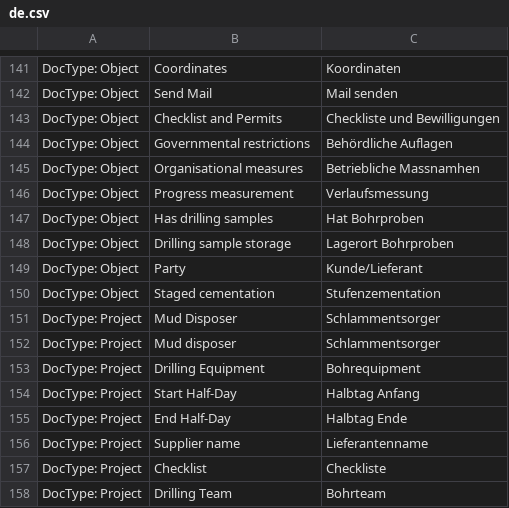
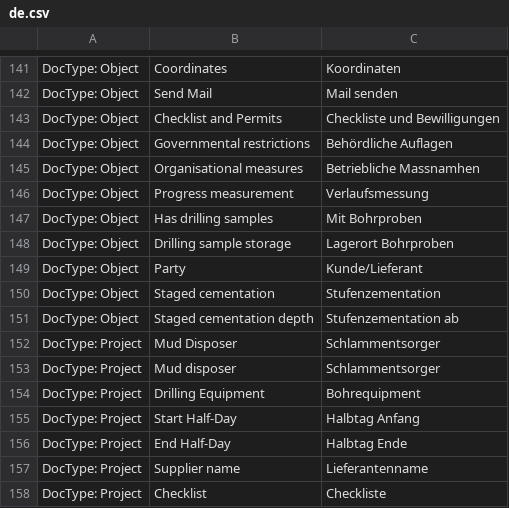
Before and after one commit to libracore/hb, a CSV file: heimbohrtechnik/translations/de.csv, drawn as a sheet; only a part is shown, gaps mark what is left out; the shorter side is filled out with more unchanged rows.

Commit message:
advanced staged cementation

```diff
--- a/heimbohrtechnik/translations/de.csv
+++ b/heimbohrtechnik/translations/de.csv
@@ -146,3 +146,3 @@ DocType: Object,Organisational measures,Betriebliche Massnamhen
 DocType: Object,Progress measurement,Verlaufsmessung
-DocType: Object,Has drilling samples,Hat Bohrproben
+DocType: Object,Has drilling samples,Mit Bohrproben
 DocType: Object,Drilling sample storage,Lagerort Bohrproben
@@ -150,2 +150,3 @@ DocType: Object,Party,Kunde/Lieferant
 DocType: Object,Staged cementation,Stufenzementation
+DocType: Object,Staged cementation depth,Stufenzementation ab
 DocType: Project,Mud Disposer,Schlammentsorger
```
Also changed, not shown: 1 other file.
